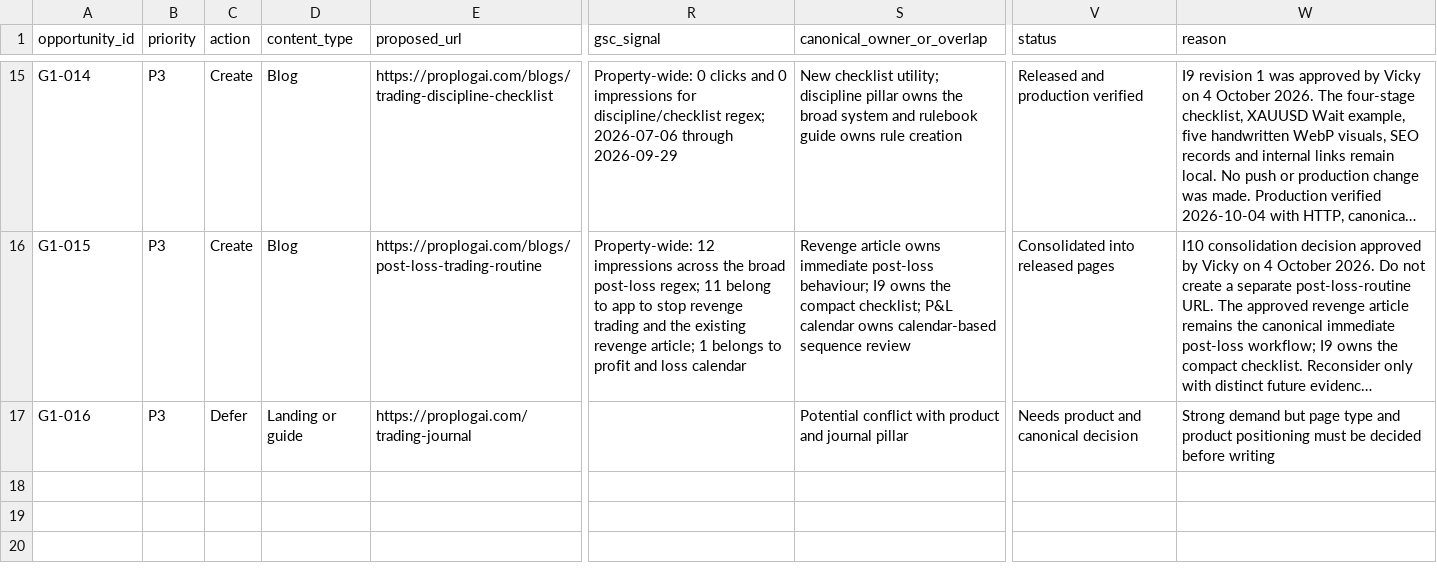
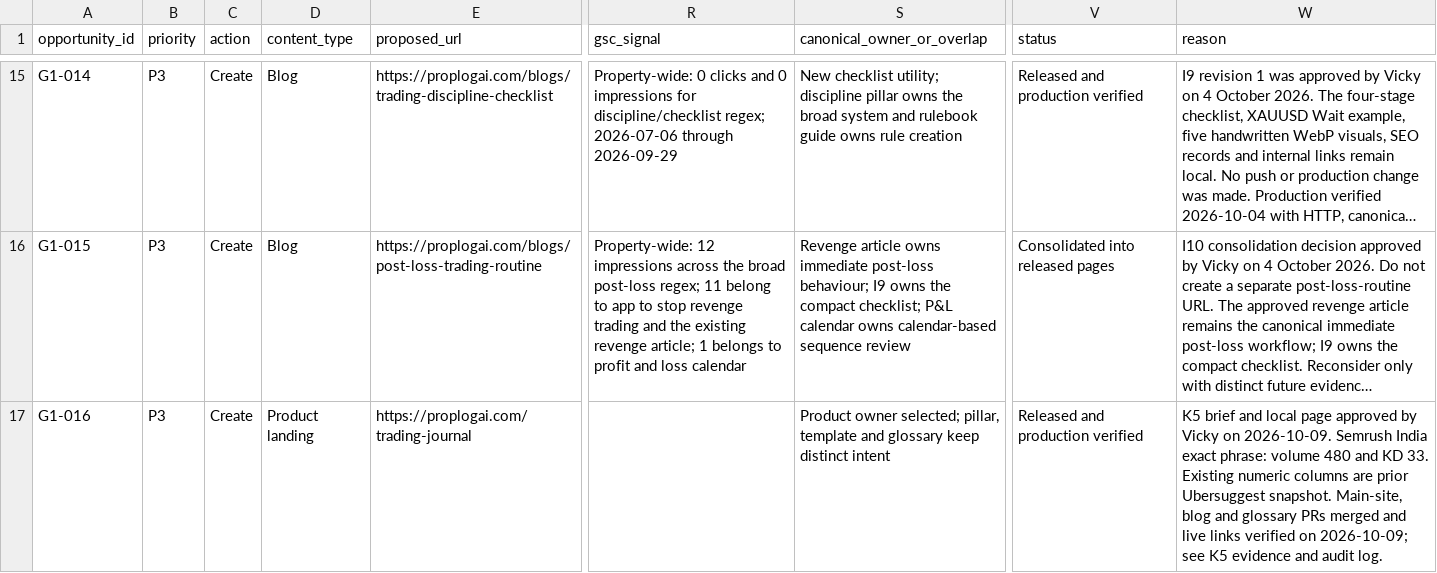
Before and after one commit to hellovickysen/proplogai-content-system, a CSV file: content-map/future-content-opportunities-2026-09-24.csv, drawn as a sheet; only a part is shown, gaps mark what is left out; long unchanged cells end in …; the diff names each change by its address in the sheet, - before the commit and + after, or states it on an @@ line.

```diff
--- a/content-map/future-content-opportunities-2026-09-24.csv
+++ b/content-map/future-content-opportunities-2026-09-24.csv
-C17 (action): Defer
+C17 (action): Create
-D17 (content_type): Landing or guide
+D17 (content_type): Product landing
-S17 (canonical_owner_or_overlap): Potential conflict with product and journal pillar
+S17 (canonical_owner_or_overlap): Product owner selected; pillar, template and glossary keep distinct intent
-V17 (status): Needs product and canonical decision
+V17 (status): Released and production verified
-W17 (reason): Strong demand but page type and product positioning must be decided before writing
+W17 (reason): K5 brief and local page approved by Vicky on 2026-10-09. Semrush India exact phrase: volume 480 and KD 33. Existing numeric columns are prior Ubersuggest snapshot. Main-site, blog and glossary PRs merged and live links verified on 2026-10-09; see K5 evidence and audit log.
```
Also changed, not shown: content-map/internal-link-register.csv, content-map/live-inventory.csv, 3 other files.
